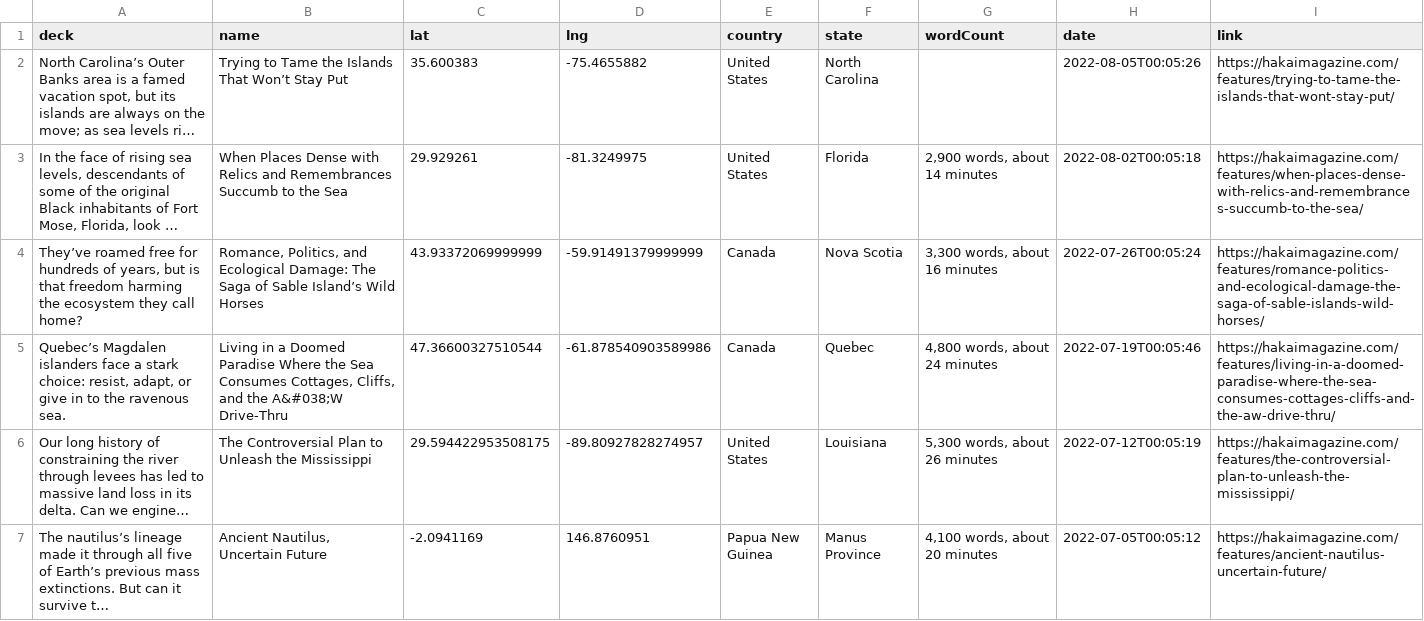
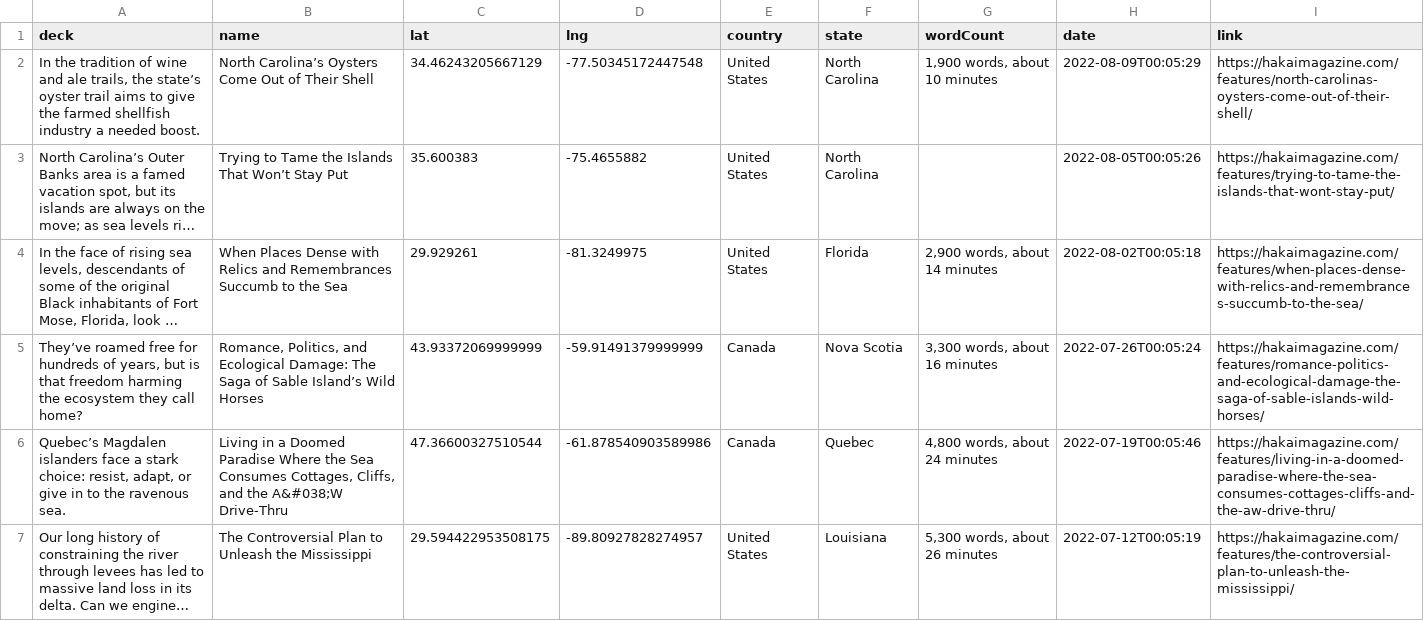
Before and after one commit to HakaiInstitute/magazine-visualizations, a CSV file: list.csv, drawn as a sheet; only a part is shown; the shorter side is filled out with more unchanged rows; long unchanged cells end in …; the diff names each change by its address in the sheet, - before the commit and + after, or states it on an @@ line.

```diff
--- a/list.csv
+++ b/list.csv
+row 2: In the tradition of wine and ale trails, the state’s oyster trail aims to give the farmed shellfish industry a needed boost. | North Carolina’s Oysters Come Out of Their Shell | 34.46243205667129 | -77.50345172447548 | United States | North Carolina | 1,900 words, about 10 minutes | 2022-08-09T00:05:29 | https://hakaimagazine.com/features/north-carolinas-oysters-come-out-of-their-shell/
```
